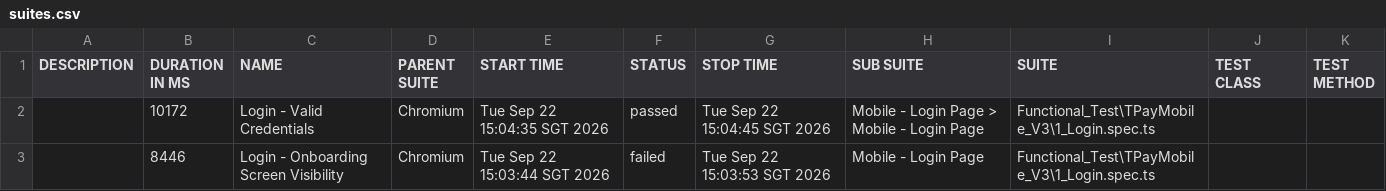
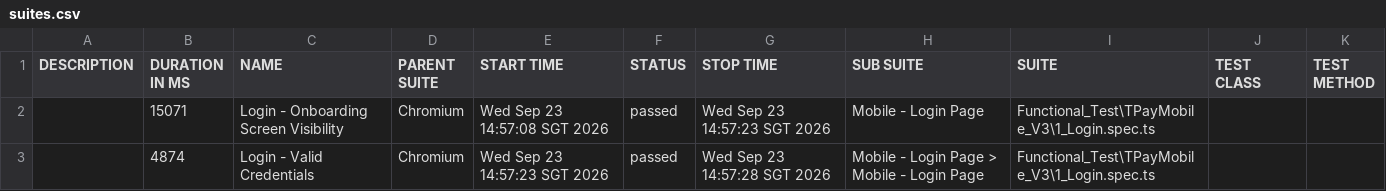
Before and after one commit to jmendozaqa24/TraxionPay-V3, a CSV file: data/suites.csv, drawn as a sheet.

```diff
--- a/data/suites.csv
+++ b/data/suites.csv
@@ -1,3 +1,3 @@
 "DESCRIPTION","DURATION IN MS","NAME","PARENT SUITE","START TIME","STATUS","STOP TIME","SUB SUITE","SUITE","TEST CLASS","TEST METHOD"
-"","10172","Login - Valid Credentials","Chromium","Tue Sep 22 15:04:35 SGT 2026","passed","Tue Sep 22 15:04:45 SGT 2026","Mobile - Login Page > Mobile - Login Page","Functional_Test\TPayMobile_V3\1_Login.spec.ts","",""
-"","8446","Login - Onboarding Screen Visibility","Chromium","Tue Sep 22 15:03:44 SGT 2026","failed","Tue Sep 22 15:03:53 SGT 2026","Mobile - Login Page","Functional_Test\TPayMobile_V3\1_Login.spec.ts","",""
+"","15071","Login - Onboarding Screen Visibility","Chromium","Wed Sep 23 14:57:08 SGT 2026","passed","Wed Sep 23 14:57:23 SGT 2026","Mobile - Login Page","Functional_Test\TPayMobile_V3\1_Login.spec.ts","",""
+"","4874","Login - Valid Credentials","Chromium","Wed Sep 23 14:57:23 SGT 2026","passed","Wed Sep 23 14:57:28 SGT 2026","Mobile - Login Page > Mobile - Login Page","Functional_Test\TPayMobile_V3\1_Login.spec.ts","",""
```
Also changed, not shown: 41 other files.
